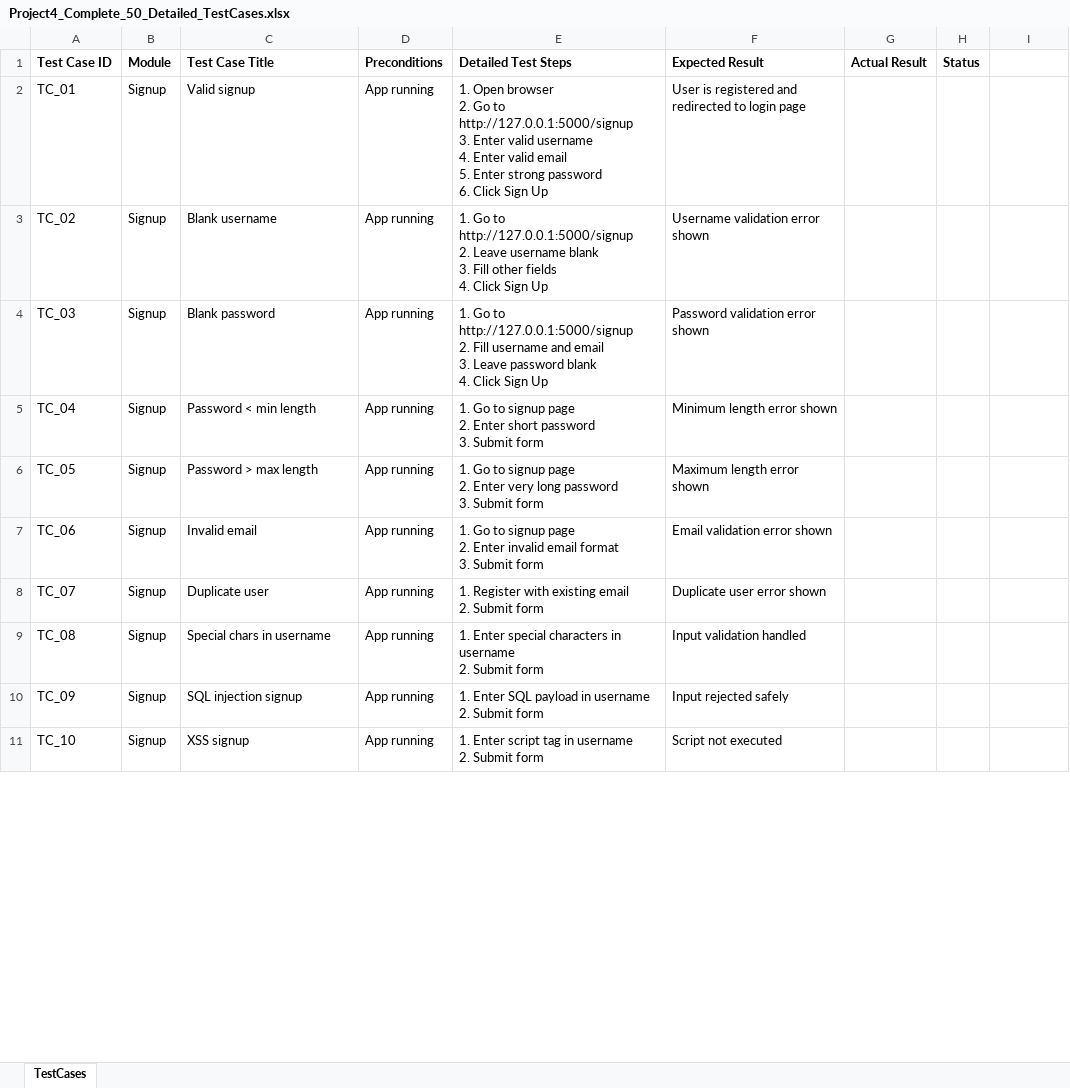
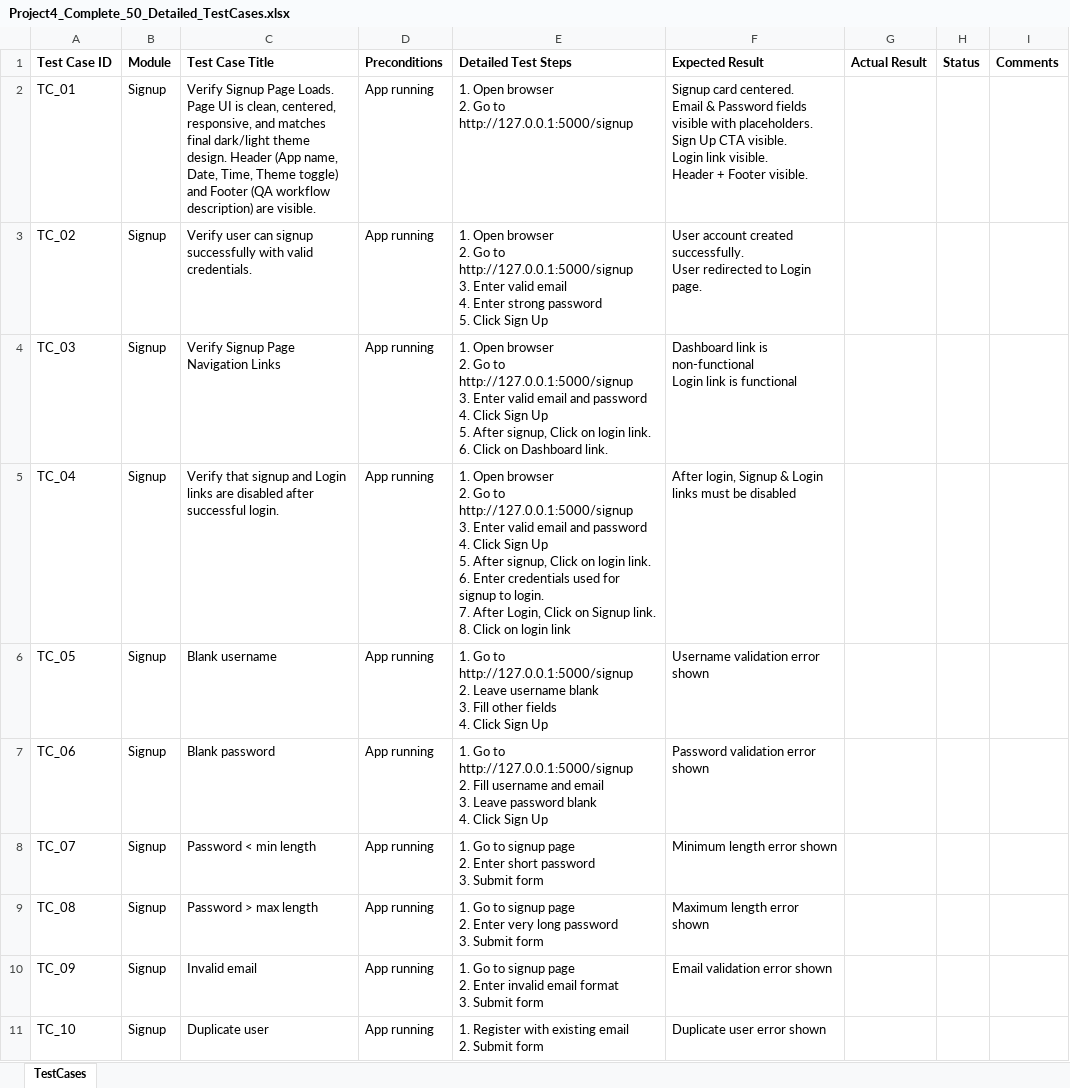
Before and after one commit to touseef1992/webapp-functional-qa, an Excel workbook: testcases/Project4_Complete_50_Detailed_TestCases.xlsx, sheet TestCases, drawn as a sheet; only a part is shown; values as stored, in another font and other column widths than the file's, no borders; ↵ is a line break in a cell; the diff covers the shown part only; the diff names each change by its address in the sheet, - before the commit and + after, or states it on an @@ line.

Commit message:
Finalize UI/UX, theme toggle, auth flow, flash handling, dashboard cleanup, and QA-ready state

```diff
--- a/testcases/Project4_Complete_50_Detailed_TestCases.xlsx (sheet TestCases)
+++ b/testcases/Project4_Complete_50_Detailed_TestCases.xlsx (sheet TestCases)
-I1: (empty)
+I1: Comments
-C2 (Test Case Title): Valid signup
+C2 (Test Case Title): Verify Signup Page Loads. Page UI is clean, centered, responsive, and matches final dark/light theme design. Header (App name, Date, Time, Theme toggle) and Footer (QA workflow description) are visible.
-E2 (Detailed Test Steps): …to http://127.0.0.1:5000/signup ↵ 3. Enter valid username ↵ 4. Enter valid email ↵ 5. Enter strong password ↵ 6. Click Sign Up
+E2 (Detailed Test Steps): …to http://127.0.0.1:5000/signup
-F2 (Expected Result): User is registered and redirected to login page
+F2 (Expected Result): Signup card centered. ↵ Email & Password fields visible with placeholders. ↵ Sign Up CTA visible. ↵ Login link visible. ↵ Header + Footer visible.
-C3 (Test Case Title): Blank username
+C3 (Test Case Title): Verify user can signup successfully with valid credentials.
-E3 (Detailed Test Steps): 1. Go to http://127.0.0.1:5000/signup ↵ 2. Leave username blank ↵ 3. Fill other fields ↵ 4. Click Sign…
+E3 (Detailed Test Steps): 1. Open browser ↵ 2. Go to http://127.0.0.1:5000/signup ↵ 3. Enter valid email ↵ 4. Enter strong password ↵ 5. Click Sign…
-F3 (Expected Result): Username validation error shown
+F3 (Expected Result): User account created successfully. ↵ User redirected to Login page.
-C4 (Test Case Title): Blank password
+C4 (Test Case Title): Verify Signup Page Navigation Links
-E4 (Detailed Test Steps): 1. Go to http://127.0.0.1:5000/signup ↵ 2. Fill username and email ↵ 3. Leave password blank ↵ 4. Click Sign Up
+E4 (Detailed Test Steps): 1. Open browser ↵ 2. Go to http://127.0.0.1:5000/signup ↵ 3. Enter valid email and password ↵ 4. Click Sign Up ↵ 5. After signup, Click on login link. ↵ 6. Click on Dashboard link.
-F4 (Expected Result): Password validation error shown
+F4 (Expected Result): Dashboard link is non-functional ↵ Login link is functional
-C5 (Test Case Title): Password < min length
+C5 (Test Case Title): Verify that signup and Login links are disabled after successful login.
-E5 (Detailed Test Steps): 1. Go to signup page ↵ 2. Enter short password ↵ 3. Submit form
+E5 (Detailed Test Steps): 1. Open browser ↵ 2. Go to http://127.0.0.1:5000/signup ↵ 3. Enter valid email and password ↵ 4. Click Sign Up ↵ 5. After signup, Click on login link. ↵ 6. Enter credentials used for signup to login. ↵ 7. After Login, Click on Signup link. ↵ 8. Click on login link
-F5 (Expected Result): Minimum length error shown
+F5 (Expected Result): After login, Signup & Login links must be disabled
-C6 (Test Case Title): Password > max length
+C6 (Test Case Title): Blank username
-E6 (Detailed Test Steps): …Go to signup page ↵ 2. Enter very long password ↵ 3. Submit form
+E6 (Detailed Test Steps): …Go to http://127.0.0.1:5000/signup ↵ 2. Leave username blank ↵ 3. Fill other fields ↵ 4. Click Sign Up
-F6 (Expected Result): Maximum length error shown
+F6 (Expected Result): Username validation error shown
-C7 (Test Case Title): Invalid email
+C7 (Test Case Title): Blank password
-E7 (Detailed Test Steps): …Go to signup page ↵ 2. Enter invalid email format ↵ 3. Submit form
+E7 (Detailed Test Steps): …Go to http://127.0.0.1:5000/signup ↵ 2. Fill username and email ↵ 3. Leave password blank ↵ 4. Click Sign Up
-F7 (Expected Result): Email validation error shown
+F7 (Expected Result): Password validation error shown
-C8 (Test Case Title): Duplicate user
+C8 (Test Case Title): Password < min length
-E8 (Detailed Test Steps): 1. Register with existing email ↵ 2. Submit form
+E8 (Detailed Test Steps): 1. Go to signup page ↵ 2. Enter short password ↵ 3. Submit form
-F8 (Expected Result): Duplicate user error shown
+F8 (Expected Result): Minimum length error shown
-C9 (Test Case Title): Special chars in username
+C9 (Test Case Title): Password > max length
-E9 (Detailed Test Steps): 1. Enter special characters in username ↵ 2. Submit form
+E9 (Detailed Test Steps): 1. Go to signup page ↵ 2. Enter very long password ↵ 3. Submit form
-F9 (Expected Result): Input validation handled
+F9 (Expected Result): Maximum length error shown
-C10 (Test Case Title): SQL injection signup
+C10 (Test Case Title): Invalid email
-E10 (Detailed Test Steps): 1. Enter SQL payload in username ↵ 2. Submit form
+E10 (Detailed Test Steps): 1. Go to signup page ↵ 2. Enter invalid email format ↵ 3. Submit form
-F10 (Expected Result): Input rejected safely
+F10 (Expected Result): Email validation error shown
-C11 (Test Case Title): XSS signup
+C11 (Test Case Title): Duplicate user
-E11 (Detailed Test Steps): 1. Enter script tag in username ↵ 2. Submit…
+E11 (Detailed Test Steps): 1. Register with existing email ↵ 2. Submit…
-F11 (Expected Result): Script not executed
+F11 (Expected Result): Duplicate user error shown
```
Also changed, not shown: 26 added rows, 2 removed rows and 83 edited cells elsewhere in this sheet, 45 other files.
